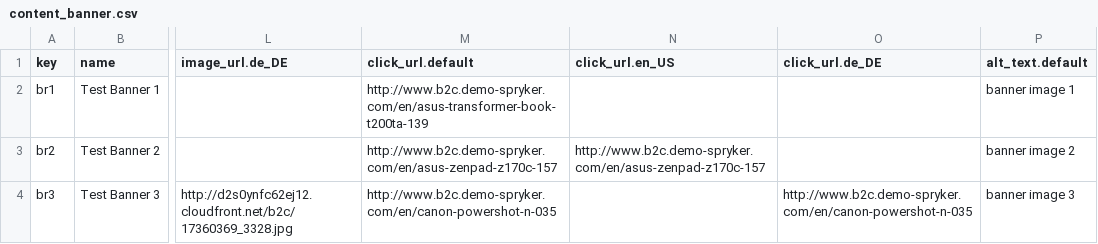
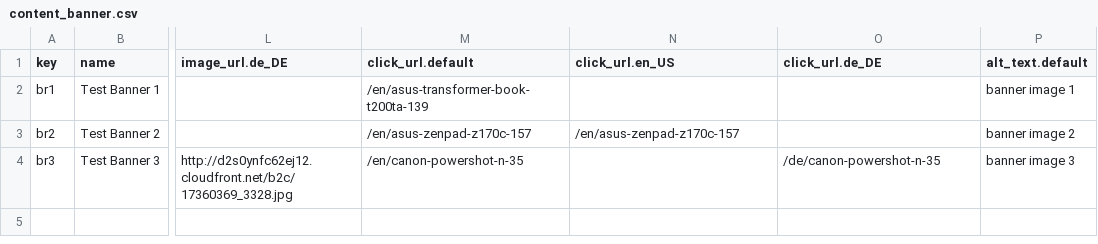
Before and after one commit to spryker/content-banner-data-import, a CSV file: data/import/content_banner.csv, drawn as a sheet; only a part is shown, gaps mark what is left out; the diff names each change by its address in the sheet, - before the commit and + after, or states it on an @@ line.

Commit message:
CMS-2237: CMS-2241: Removed deprecated code, changed methods to get by Key, fixed tests, removed, translations

```diff
--- a/data/import/content_banner.csv
+++ b/data/import/content_banner.csv
-M2 (click_url.default): http://www.b2c.demo-spryker.com/en/asus-transformer-book-t200ta-139
+M2 (click_url.default): /en/asus-transformer-book-t200ta-139
-M3 (click_url.default): http://www.b2c.demo-spryker.com/en/asus-zenpad-z170c-157
+M3 (click_url.default): /en/asus-zenpad-z170c-157
-N3 (click_url.en_US): http://www.b2c.demo-spryker.com/en/asus-zenpad-z170c-157
+N3 (click_url.en_US): /en/asus-zenpad-z170c-157
-M4 (click_url.default): http://www.b2c.demo-spryker.com/en/canon-powershot-n-035
+M4 (click_url.default): /en/canon-powershot-n-35
-O4 (click_url.de_DE): http://www.b2c.demo-spryker.com/en/canon-powershot-n-035
+O4 (click_url.de_DE): /de/canon-powershot-n-35
```
Also changed, not shown: 6 other files.
